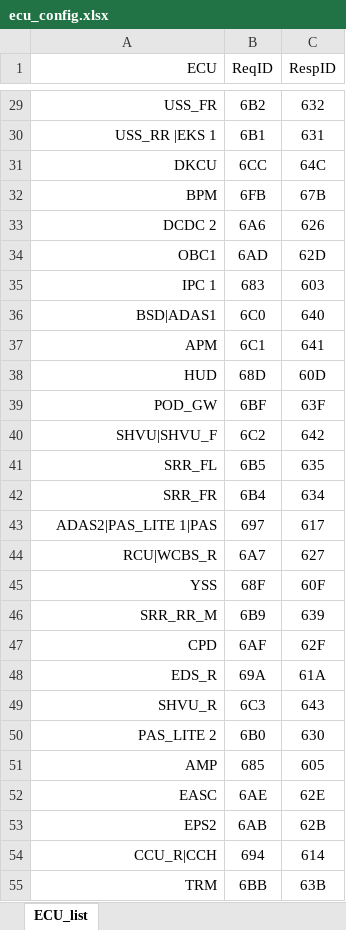
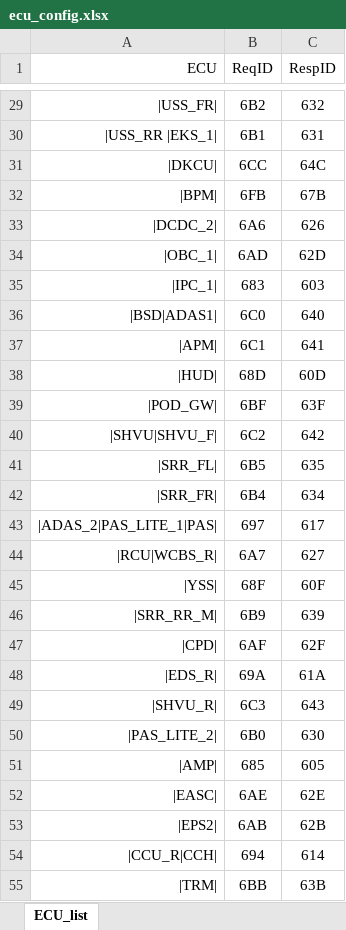
Before and after one commit to dathp95/UDS-Analysis, an Excel workbook: config/ecu_config.xlsx, sheet ECU_list, drawn as a sheet; only a part is shown, gaps mark what is left out; values as stored, in another font and other column widths than the file's, no borders; conditional formats not drawn; the diff covers the shown part only; the diff names each change by its address in the sheet, - before the commit and + after, or states it on an @@ line.

```diff
--- a/config/ecu_config.xlsx (sheet ECU_list)
+++ b/config/ecu_config.xlsx (sheet ECU_list)
-A29 (ECU): USS_FR
+A29 (ECU): |USS_FR|
-A30 (ECU): USS_RR |EKS 1
+A30 (ECU): |USS_RR |EKS_1|
-A31 (ECU): DKCU
+A31 (ECU): |DKCU|
-A32 (ECU): BPM
+A32 (ECU): |BPM|
-A33 (ECU): DCDC 2
+A33 (ECU): |DCDC_2|
-A34 (ECU): OBC1
+A34 (ECU): |OBC_1|
-A35 (ECU): IPC 1
+A35 (ECU): |IPC_1|
-A36 (ECU): BSD|ADAS1
+A36 (ECU): |BSD|ADAS1|
-A37 (ECU): APM
+A37 (ECU): |APM|
-A38 (ECU): HUD
+A38 (ECU): |HUD|
-A39 (ECU): POD_GW
+A39 (ECU): |POD_GW|
-A40 (ECU): SHVU|SHVU_F
+A40 (ECU): |SHVU|SHVU_F|
-A41 (ECU): SRR_FL
+A41 (ECU): |SRR_FL|
-A42 (ECU): SRR_FR
+A42 (ECU): |SRR_FR|
-A43 (ECU): ADAS2|PAS_LITE 1|PAS
+A43 (ECU): |ADAS_2|PAS_LITE_1|PAS|
-A44 (ECU): RCU|WCBS_R
+A44 (ECU): |RCU|WCBS_R|
-A45 (ECU): YSS
+A45 (ECU): |YSS|
-A46 (ECU): SRR_RR_M
+A46 (ECU): |SRR_RR_M|
-A47 (ECU): CPD
+A47 (ECU): |CPD|
-A48 (ECU): EDS_R
+A48 (ECU): |EDS_R|
-A49 (ECU): SHVU_R
+A49 (ECU): |SHVU_R|
-A50 (ECU): PAS_LITE 2
+A50 (ECU): |PAS_LITE_2|
-A51 (ECU): AMP
+A51 (ECU): |AMP|
-A52 (ECU): EASC
+A52 (ECU): |EASC|
-A53 (ECU): EPS2
+A53 (ECU): |EPS2|
-A54 (ECU): CCU_R|CCH
+A54 (ECU): |CCU_R|CCH|
-A55 (ECU): TRM
+A55 (ECU): |TRM|
```
Also changed, not shown: 1 added row and 34 edited cells elsewhere in this sheet, 10 other files.
